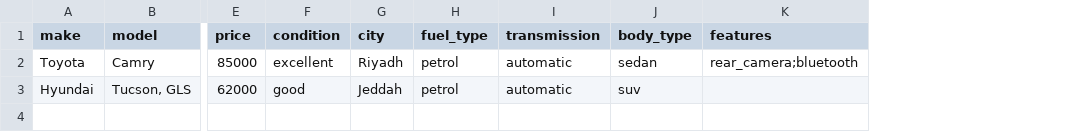
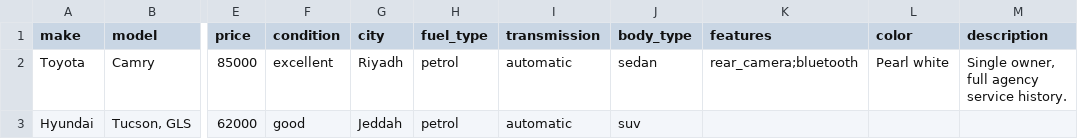
Before and after one commit to pkmbilal/used-car-saas, a CSV file: public/listing-import-template.csv, drawn as a sheet; only a part is shown, gaps mark what is left out; the diff names each change by its address in the sheet, - before the commit and + after, or states it on an @@ line.

```diff
--- a/public/listing-import-template.csv
+++ b/public/listing-import-template.csv
+column L (color), row 2: Pearl white
+column M (description), row 2: Single owner, full agency service history.
```
Also changed, not shown: 10 other files.
